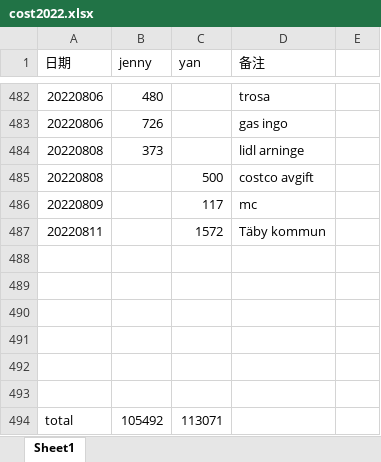
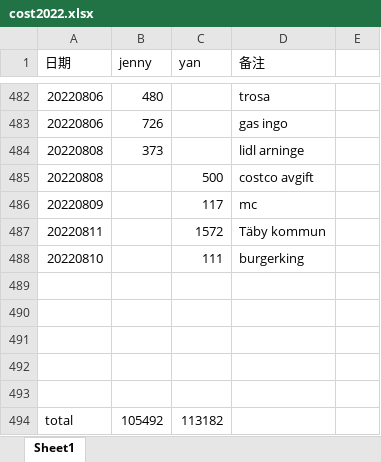
Before and after one commit to yanhuanwang/cost2022, an Excel workbook: cost2022.xlsx, sheet Sheet1, drawn as a sheet; only a part is shown, gaps mark what is left out; values as stored, in another font and other column widths than the file's, no borders; removed rows and columns are numbered as before the commit, all else as after; the diff names each change by its address in the sheet, - before the commit and + after, or states it on an @@ line.

Commit message:
20220811

```diff
--- a/cost2022.xlsx (sheet Sheet1)
+++ b/cost2022.xlsx (sheet Sheet1)
+row 488: 20220810 |  | 111 | burgerking
-row 493: (empty)
-C494 (yan): 113071
+C494 (yan): 113182
```
